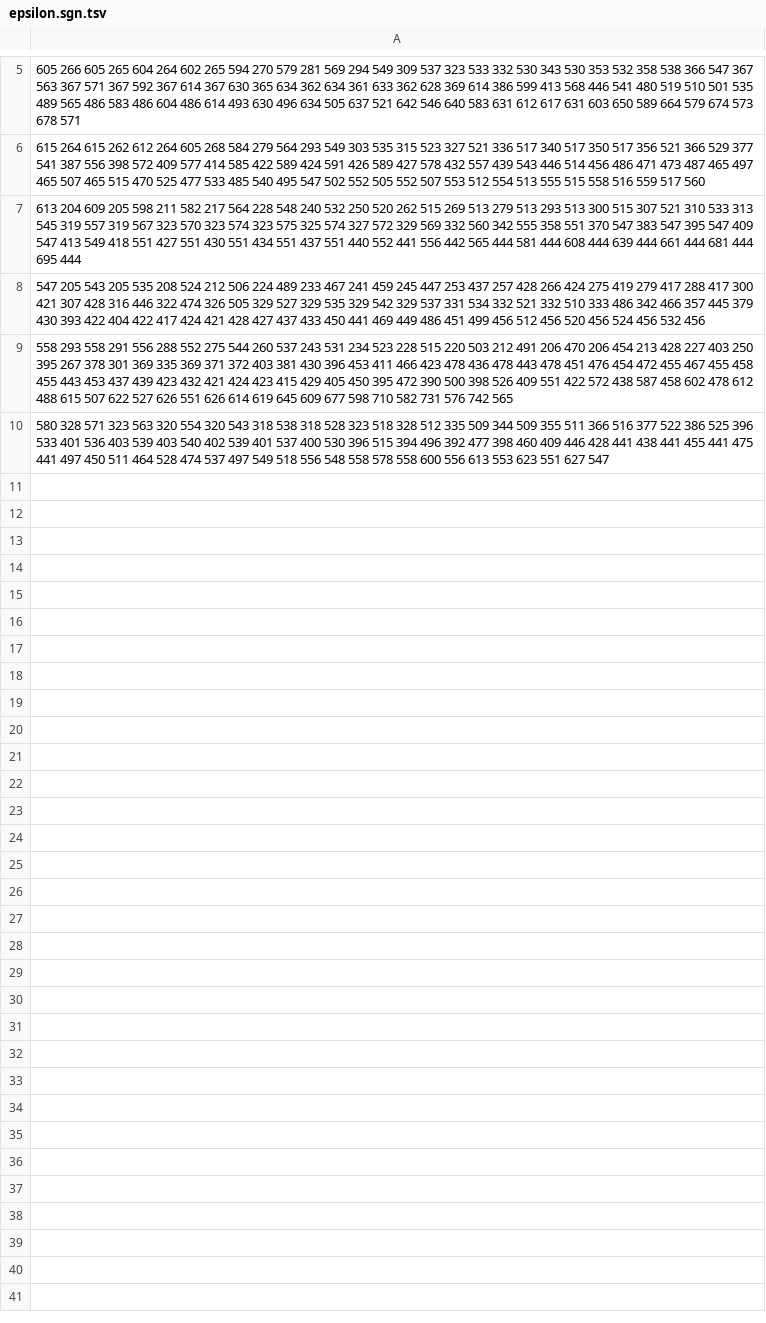
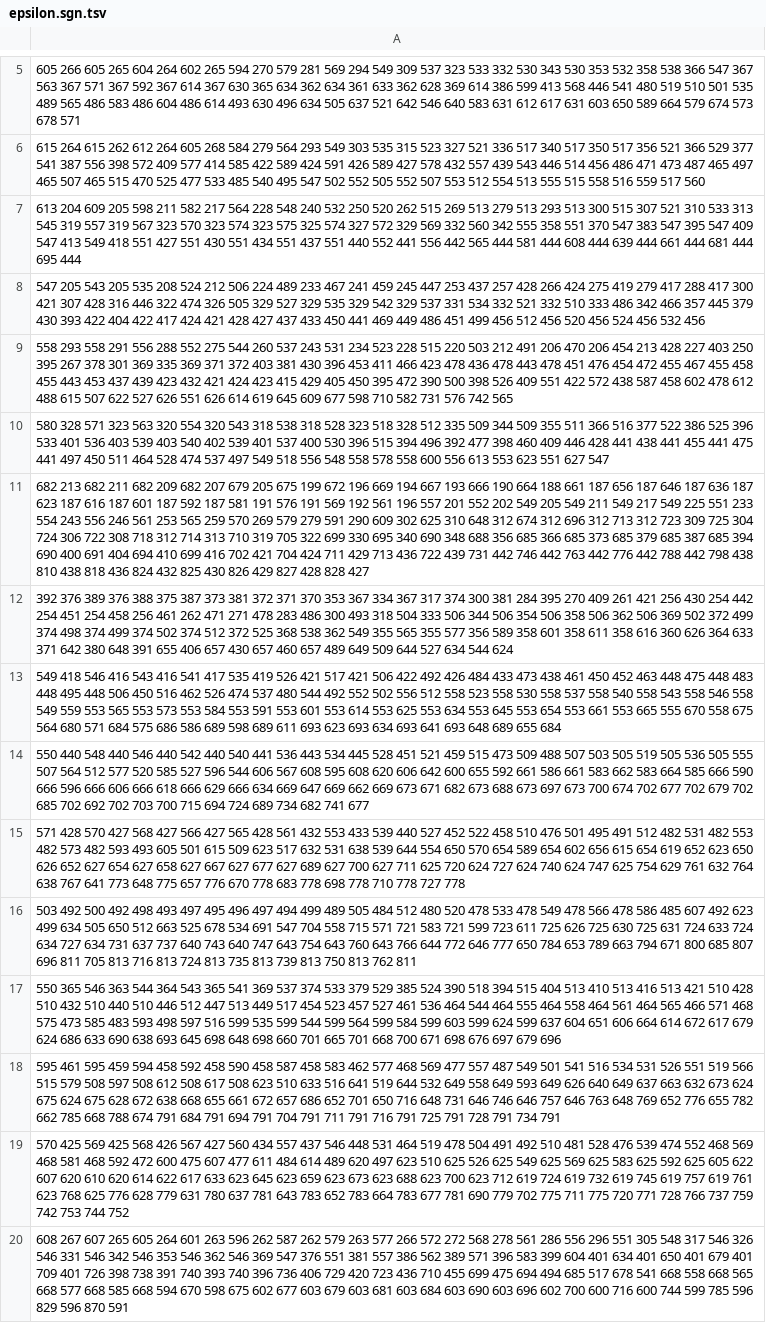
Before and after one commit to ch4perone/CarbonCopySignatureMatching, a TSV file: signatures/epsilon.sgn.tsv, drawn as a sheet; only a part is shown, gaps mark what is left out; the diff names each change by its address in the sheet, - before the commit and + after, or states it on an @@ line.

```diff
--- a/signatures/epsilon.sgn.tsv
+++ b/signatures/epsilon.sgn.tsv
+row 11: 682 213 682 211 682 209 682 207 679 205 675 199 672 196 669 194 667 193 666 190 664 188 661 187 656 187 646 187 636 187 623 187 616 187 601 187 592 187 581 191 576 191 569 192 561 196 557 201 552 202 549 205 549 211 549 217 549 225 551 233 554 243 556 246 561 253 565 259 570 269 579 279 591 290 609 302 625 310 648 312 674 312 696 312 713 312 723 309 725 304 724 306 722 308 718 312 714 313 710 319 705 322 699 330 695 340 690 348 688 356 685 366 685 373 685 379 685 387 685 394 690 400 691 404 694 410 699 416 702 421 704 424 711 429 713 436 722 439 731 442 746 442 763 442 776 442 788 442 798 438 810 438 818 436 824 432 825 430 826 429 827 428 828 427
+row 12: 392 376 389 376 388 375 387 373 381 372 371 370 353 367 334 367 317 374 300 381 284 395 270 409 261 421 256 430 254 442 254 451 254 458 256 461 262 471 271 478 283 486 300 493 318 504 333 506 344 506 354 506 358 506 362 506 369 502 372 499 374 498 374 499 374 502 374 512 372 525 368 538 362 549 355 565 355 577 356 589 358 601 358 611 358 616 360 626 364 633 371 642 380 648 391 655 406 657 430 657 460 657 489 649 509 644 527 634 544 624
+row 13: 549 418 546 416 543 416 541 417 535 419 526 421 517 421 506 422 492 426 484 433 473 438 461 450 452 463 448 475 448 483 448 495 448 506 450 516 462 526 474 537 480 544 492 552 502 556 512 558 523 558 530 558 537 558 540 558 543 558 546 558 549 559 553 565 553 573 553 584 553 591 553 601 553 614 553 625 553 634 553 645 553 654 553 661 553 665 555 670 558 675 564 680 571 684 575 686 586 689 598 689 611 693 623 693 634 693 641 693 648 689 655 684
+row 14: 550 440 548 440 546 440 542 440 540 441 536 443 534 445 528 451 521 459 515 473 509 488 507 503 505 519 505 536 505 555 507 564 512 577 520 585 527 596 544 606 567 608 595 608 620 606 642 600 655 592 661 586 661 583 662 583 664 585 666 590 666 596 666 606 666 618 666 629 666 634 669 647 669 662 669 673 671 682 673 688 673 697 673 700 674 702 677 702 679 702 685 702 692 702 703 700 715 694 724 689 734 682 741 677
+row 15: 571 428 570 427 568 427 566 427 565 428 561 432 553 433 539 440 527 452 522 458 510 476 501 495 491 512 482 531 482 553 482 573 482 593 493 605 501 615 509 623 517 632 531 638 539 644 554 650 570 654 589 654 602 656 615 654 619 652 623 650 626 652 627 654 627 658 627 667 627 677 627 689 627 700 627 711 625 720 624 727 624 740 624 747 625 754 629 761 632 764 638 767 641 773 648 775 657 776 670 778 683 778 698 778 710 778 727 778
+row 16: 503 492 500 492 498 493 497 495 496 497 494 499 489 505 484 512 480 520 478 533 478 549 478 566 478 586 485 607 492 623 499 634 505 650 512 663 525 678 534 691 547 704 558 715 571 721 583 721 599 723 611 725 626 725 630 725 631 724 633 724 634 727 634 731 637 737 640 743 640 747 643 754 643 760 643 766 644 772 646 777 650 784 653 789 663 794 671 800 685 807 696 811 705 813 716 813 724 813 735 813 739 813 750 813 762 811
+row 17: 550 365 546 363 544 364 543 365 541 369 537 374 533 379 529 385 524 390 518 394 515 404 513 410 513 416 513 421 510 428 510 432 510 440 510 446 512 447 513 449 517 454 523 457 527 461 536 464 544 464 555 464 558 464 561 464 565 466 571 468 575 473 585 483 593 498 597 516 599 535 599 544 599 564 599 584 599 603 599 624 599 637 604 651 606 664 614 672 617 679 624 686 633 690 638 693 645 698 648 698 660 701 665 701 668 700 671 698 676 697 679 696
+row 18: 595 461 595 459 594 458 592 458 590 458 587 458 583 462 577 468 569 477 557 487 549 501 541 516 534 531 526 551 519 566 515 579 508 597 508 612 508 617 508 623 510 633 516 641 519 644 532 649 558 649 593 649 626 640 649 637 663 632 673 624 675 624 675 628 672 638 668 655 661 672 657 686 652 701 650 716 648 731 646 746 646 757 646 763 648 769 652 776 655 782 662 785 668 788 674 791 684 791 694 791 704 791 711 791 716 791 725 791 728 791 734 791
+row 19: 570 425 569 425 568 426 567 427 560 434 557 437 546 448 531 464 519 478 504 491 492 510 481 528 476 539 474 552 468 569 468 581 468 592 472 600 475 607 477 611 484 614 489 620 497 623 510 625 526 625 549 625 569 625 583 625 592 625 605 622 607 620 610 620 614 622 617 633 623 645 623 659 623 673 623 688 623 700 623 712 619 724 619 732 619 745 619 757 619 761 623 768 625 776 628 779 631 780 637 781 643 783 652 783 664 783 677 781 690 779 702 775 711 775 720 771 728 766 737 759 742 753 744 752
+row 20: 608 267 607 265 605 264 601 263 596 262 587 262 579 263 577 266 572 272 568 278 561 286 556 296 551 305 548 317 546 326 546 331 546 342 546 353 546 362 546 369 547 376 551 381 557 386 562 389 571 396 583 399 604 401 634 401 650 401 679 401 709 401 726 398 738 391 740 393 740 396 736 406 729 420 723 436 710 455 699 475 694 494 685 517 678 541 668 558 668 565 668 577 668 585 668 594 670 598 675 602 677 603 679 603 681 603 684 603 690 603 696 602 700 600 716 600 744 599 785 596 829 596 870 591
```
Also changed, not shown: signatures/Z.sgn.tsv, signatures/circle.sgn.tsv, 39 other files.
